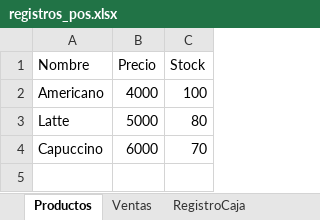
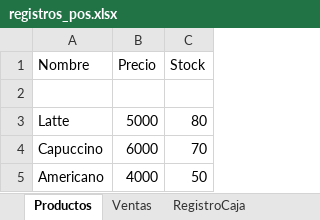
Before and after one commit to kealmahe2003/SistemaPOS, an Excel workbook: app/data/registros_pos.xlsx, sheet Productos, drawn as a sheet; values as stored, in another font and other column widths than the file's, no borders; the diff names each change by its address in the sheet, - before the commit and + after, or states it on an @@ line.

```diff
--- a/app/data/registros_pos.xlsx (sheet Productos)
+++ b/app/data/registros_pos.xlsx (sheet Productos)
-row 2: Americano | 4000 | 100
+row 2: (empty)
+row 5: Americano | 4000 | 50
```
Also changed, not shown: sheet RegistroCaja, sheet Ventas, 9 other files.
